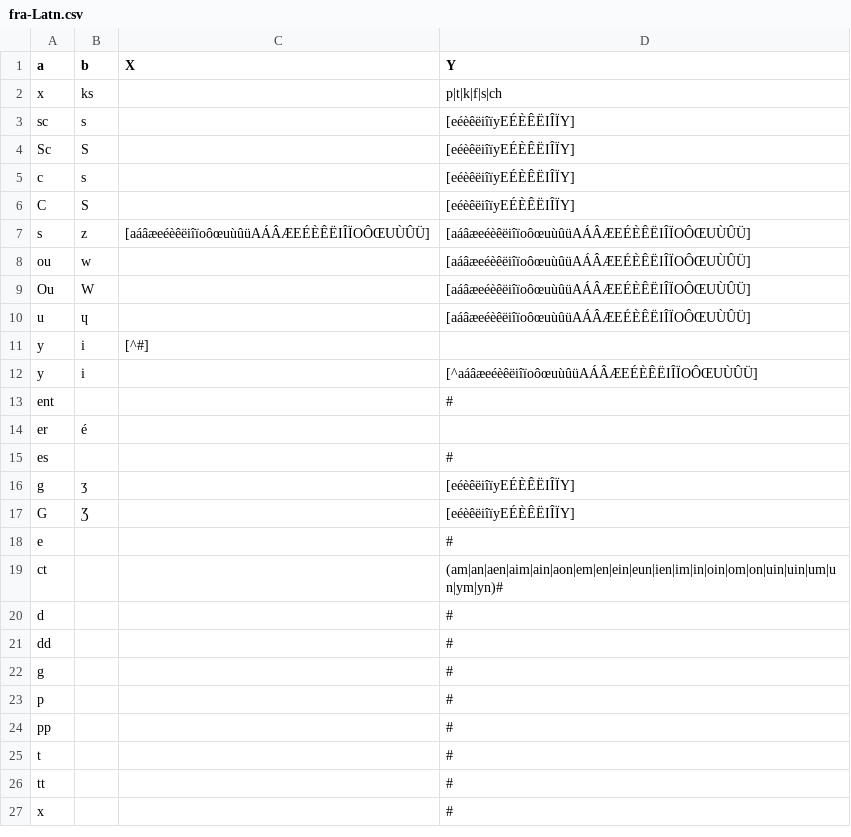
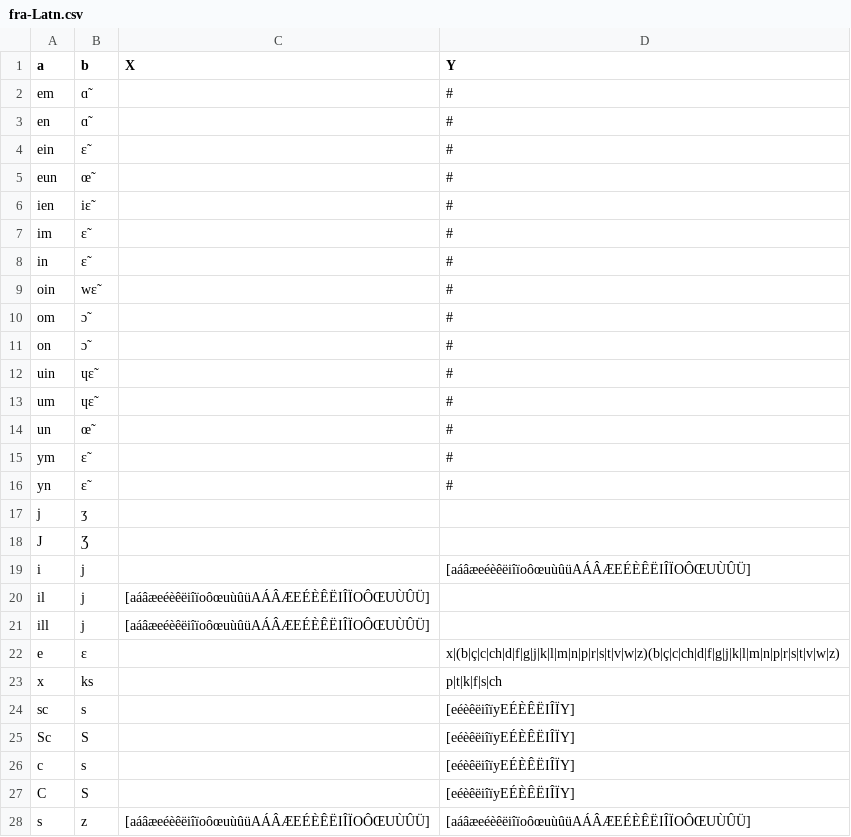
Before and after one commit to dmort27/epitran, a CSV file: epitran/data/pre/fra-Latn.csv, drawn as a sheet; only a part is shown; the shorter side is filled out with more unchanged rows; the diff names each change by its address in the sheet, - before the commit and + after, or states it on an @@ line.

Commit message:
Corrected bugs in fra-Latn.csv map file and preprocessor

```diff
--- a/epitran/data/pre/fra-Latn.csv
+++ b/epitran/data/pre/fra-Latn.csv
+row 2: em | ɑ̃ |  | #
+row 3: en | ɑ̃ |  | #
+row 4: ein | ɛ̃ |  | #
+row 5: eun | œ̃ |  | #
+row 6: ien | iɛ̃ |  | #
+row 7: im | ɛ̃ |  | #
+row 8: in | ɛ̃ |  | #
+row 9: oin | wɛ̃ |  | #
+row 10: om | ɔ̃ |  | #
+row 11: on | ɔ̃ |  | #
+row 12: uin | ɥɛ̃ |  | #
+row 13: um | ɥɛ̃ |  | #
+row 14: un | œ̃ |  | #
+row 15: ym | ɛ̃ |  | #
+row 16: yn | ɛ̃ |  | #
+row 17: j | ʒ
+row 18: J | Ʒ
+row 19: i | j |  | [aáâæeéèêëiîïoôœuùûüAÁÂÆEÉÈÊËIÎÏOÔŒUÙÛÜ]
+row 20: il | j | [aáâæeéèêëiîïoôœuùûüAÁÂÆEÉÈÊËIÎÏOÔŒUÙÛÜ]
+row 21: ill | j | [aáâæeéèêëiîïoôœuùûüAÁÂÆEÉÈÊËIÎÏOÔŒUÙÛÜ]
+row 22: e | ɛ |  | x|(b|ç|c|ch|d|f|g|j|k|l|m|n|p|r|s|t|v|w|z)(b|ç|c|ch|d|f|g|j|k|l|m|n|p|r|s|t|v|w|z)
```
Also changed, not shown: epitran/data/fra-Latn.csv.
